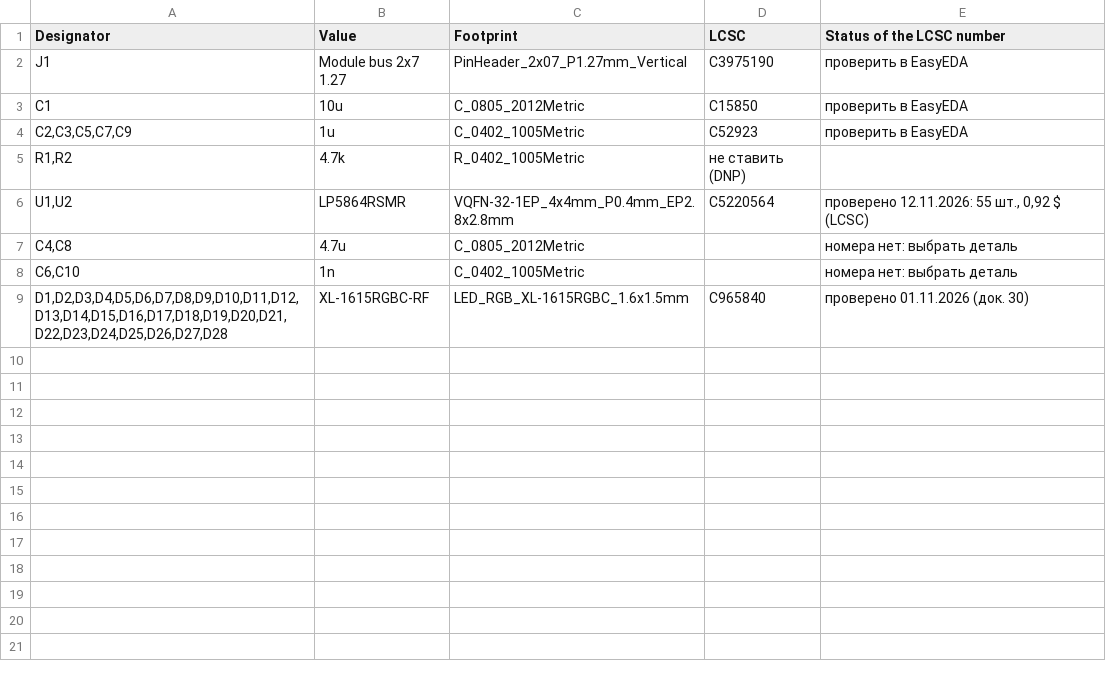
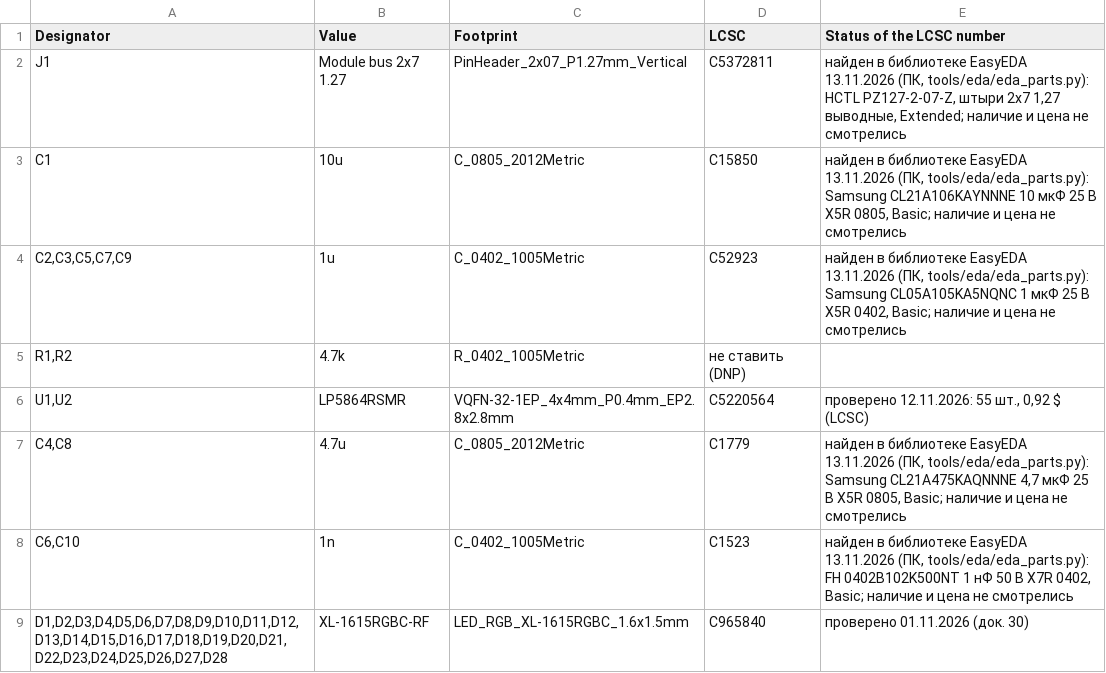
Before and after one commit to MitjaGrecky/Shtuka-druka, a CSV file: hardware/for-routing/W2/BOM_notes.csv, drawn as a sheet.

```diff
--- a/hardware/for-routing/W2/BOM_notes.csv
+++ b/hardware/for-routing/W2/BOM_notes.csv
@@ -1,9 +1,9 @@
 Designator,Value,Footprint,LCSC,Status of the LCSC number
-J1,Module bus 2x7 1.27,PinHeader_2x07_P1.27mm_Vertical,C3975190,проверить в EasyEDA
-C1,10u,C_0805_2012Metric,C15850,проверить в EasyEDA
-"C2,C3,C5,C7,C9",1u,C_0402_1005Metric,C52923,проверить в EasyEDA
+J1,Module bus 2x7 1.27,PinHeader_2x07_P1.27mm_Vertical,C5372811,"найден в библиотеке EasyEDA 13.11.2026 (ПК, tools/eda/eda_parts.py): HCTL PZ127-2-07-Z, штыри 2x7 1,27 выводные, Extended; наличие и цена не смотрелись"
+C1,10u,C_0805_2012Metric,C15850,"найден в библиотеке EasyEDA 13.11.2026 (ПК, tools/eda/eda_parts.py): Samsung CL21A106KAYNNNE 10 мкФ 25 В X5R 0805, Basic; наличие и цена не смотрелись"
+"C2,C3,C5,C7,C9",1u,C_0402_1005Metric,C52923,"найден в библиотеке EasyEDA 13.11.2026 (ПК, tools/eda/eda_parts.py): Samsung CL05A105KA5NQNC 1 мкФ 25 В X5R 0402, Basic; наличие и цена не смотрелись"
 "R1,R2",4.7k,R_0402_1005Metric,не ставить (DNP),
 "U1,U2",LP5864RSMR,VQFN-32-1EP_4x4mm_P0.4mm_EP2.8x2.8mm,C5220564,"проверено 12.11.2026: 55 шт., 0,92 $ (LCSC)"
-"C4,C8",4.7u,C_0805_2012Metric,,номера нет: выбрать деталь
-"C6,C10",1n,C_0402_1005Metric,,номера нет: выбрать деталь
+"C4,C8",4.7u,C_0805_2012Metric,C1779,"найден в библиотеке EasyEDA 13.11.2026 (ПК, tools/eda/eda_parts.py): Samsung CL21A475KAQNNNE 4,7 мкФ 25 В X5R 0805, Basic; наличие и цена не смотрелись"
+"C6,C10",1n,C_0402_1005Metric,C1523,"найден в библиотеке EasyEDA 13.11.2026 (ПК, tools/eda/eda_parts.py): FH 0402B102K500NT 1 нФ 50 В X7R 0402, Basic; наличие и цена не смотрелись"
 "D1,D2,D3,D4,D5,D6,D7,D8,D9,D10,D11,D12,D13,D14,D15,D16,D17,D18,D19,D20,D21,D22,D23,D24,D25,D26,D27,D28",XL-1615RGBC-RF,LED_RGB_XL-1615RGBC_1.6x1.5mm,C965840,проверено 01.11.2026 (док. 30)
```
Also changed, not shown: hardware/for-routing/M3/BOM_notes.csv, hardware/for-routing/M4/BOM_notes.csv, 33 other files.
